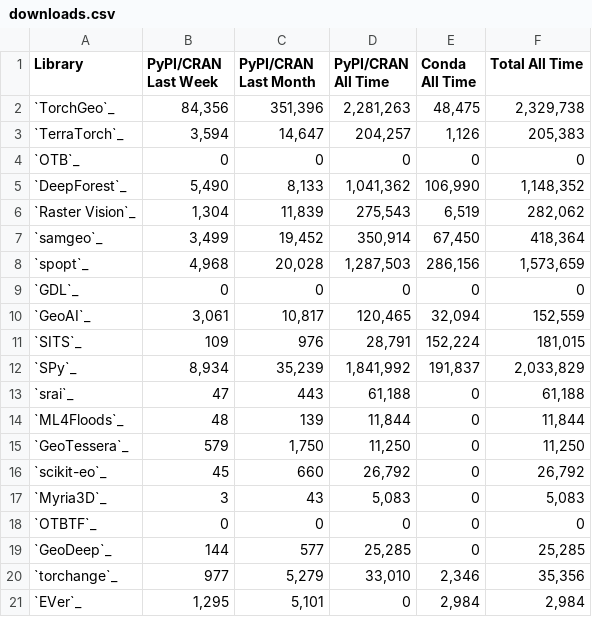
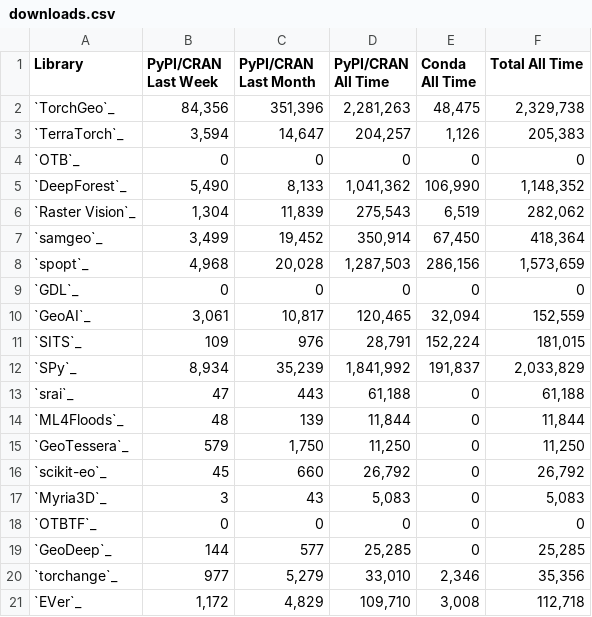
Before and after one commit to microsoft/torchgeo, a CSV file: docs/user/metrics/downloads.csv, drawn as a sheet.

```diff
--- a/docs/user/metrics/downloads.csv
+++ b/docs/user/metrics/downloads.csv
@@ -20,2 +20,2 @@ Library,PyPI/CRAN Last Week,PyPI/CRAN Last Month,PyPI/CRAN All Time,Conda All Ti
 `torchange`_,977,"5,279","33,010","2,346","35,356"
-`EVer`_,"1,295","5,101",0,"2,984","2,984"
+`EVer`_,"1,172","4,829","109,710","3,008","112,718"
```
